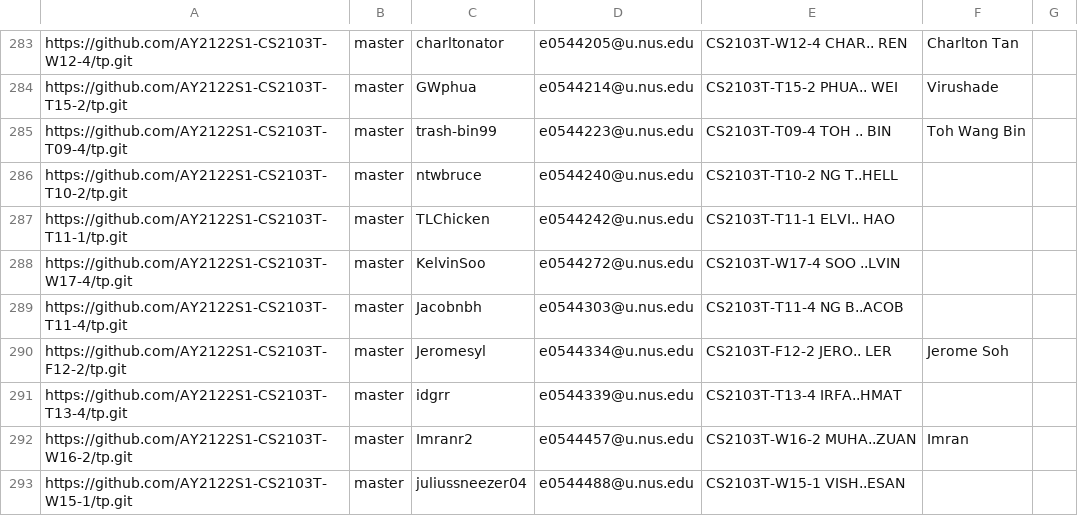
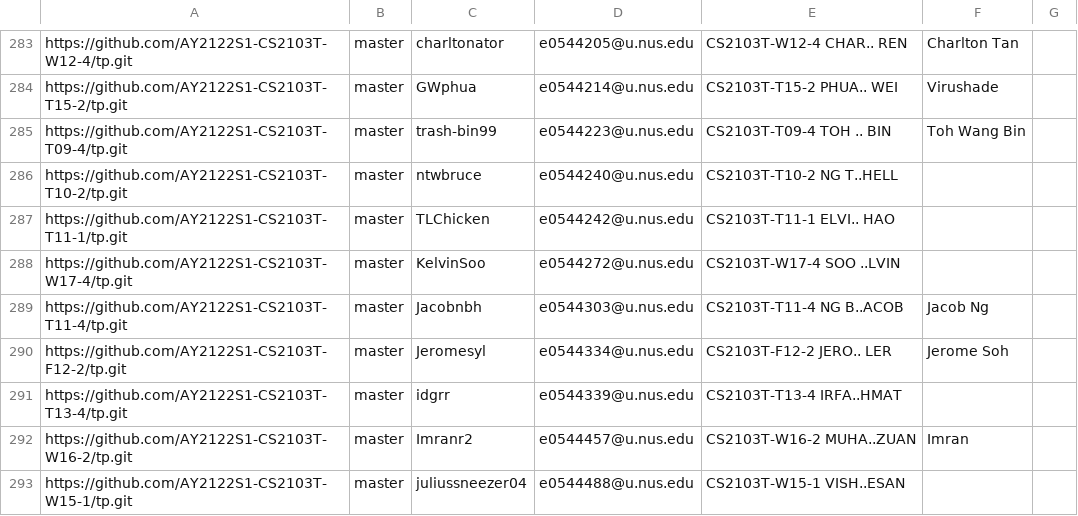
Before and after one commit to nus-cs2103-AY2122S1/tp-dashboard, a CSV file: configs/author-config.csv, drawn as a sheet; only a part is shown, gaps mark what is left out.

Commit message:
Update configs

```diff
--- a/configs/author-config.csv
+++ b/configs/author-config.csv
@@ -288,3 +288,3 @@ https://github.com/AY2122S1-CS2103T-T11-1/tp.git,master,TLChicken,e0544242@u.nus
 https://github.com/AY2122S1-CS2103T-W17-4/tp.git,master,KelvinSoo,e0544272@u.nus.edu,CS2103T-W17-4 SOO ..LVIN,,
-https://github.com/AY2122S1-CS2103T-T11-4/tp.git,master,Jacobnbh,e0544303@u.nus.edu,CS2103T-T11-4 NG B..ACOB,,
+https://github.com/AY2122S1-CS2103T-T11-4/tp.git,master,Jacobnbh,e0544303@u.nus.edu,CS2103T-T11-4 NG B..ACOB,Jacob Ng,
 https://github.com/AY2122S1-CS2103T-F12-2/tp.git,master,Jeromesyl,e0544334@u.nus.edu,CS2103T-F12-2 JERO.. LER,Jerome Soh,
```
